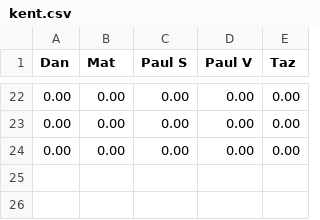
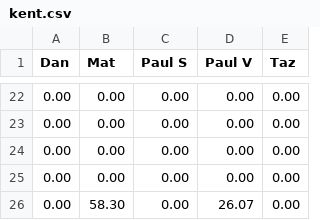
Before and after one commit to matbroughty/fffc, a CSV file: data/kent.csv, drawn as a sheet; only a part is shown, gaps mark what is left out.

```diff
--- a/data/kent.csv
+++ b/data/kent.csv
@@ -24 +24,3 @@ Dan, Mat, Paul S, Paul V, Taz
 0.00,0.00,0.00,0.00,0.00
+0.00,0.00,0.00,0.00,0.00
+0.00,58.30,0.00,26.07,0.00
```
Also changed, not shown: data/hpd.csv, 3 other files.
